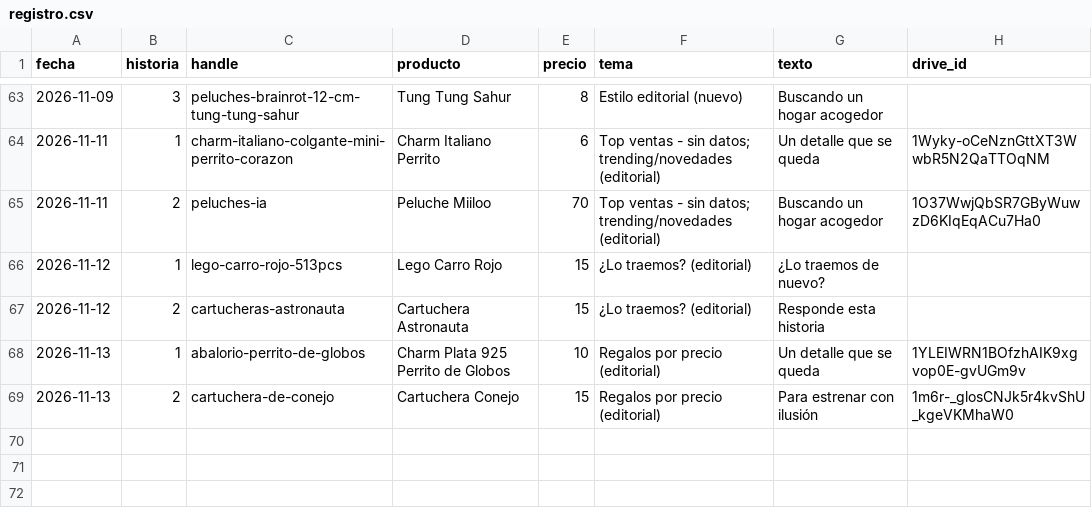
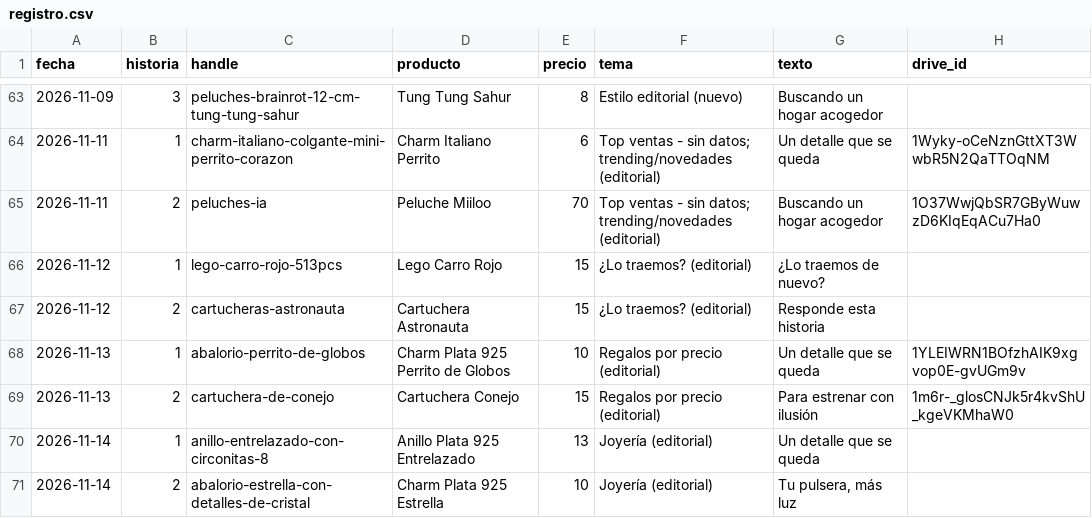
Before and after one commit to ddonoso1992-eng/Kimo-historias, a CSV file: registro.csv, drawn as a sheet; only a part is shown, gaps mark what is left out; the diff names each change by its address in the sheet, - before the commit and + after, or states it on an @@ line.

```diff
--- a/registro.csv
+++ b/registro.csv
+row 70: 2026-11-14 | 1 | anillo-entrelazado-con-circonitas-8 | Anillo Plata 925 Entrelazado | 13 | Joyería (editorial) | Un detalle que se queda
+row 71: 2026-11-14 | 2 | abalorio-estrella-con-detalles-de-cristal | Charm Plata 925 Estrella | 10 | Joyería (editorial) | Tu pulsera, más luz
```
Also changed, not shown: 5 other files.
